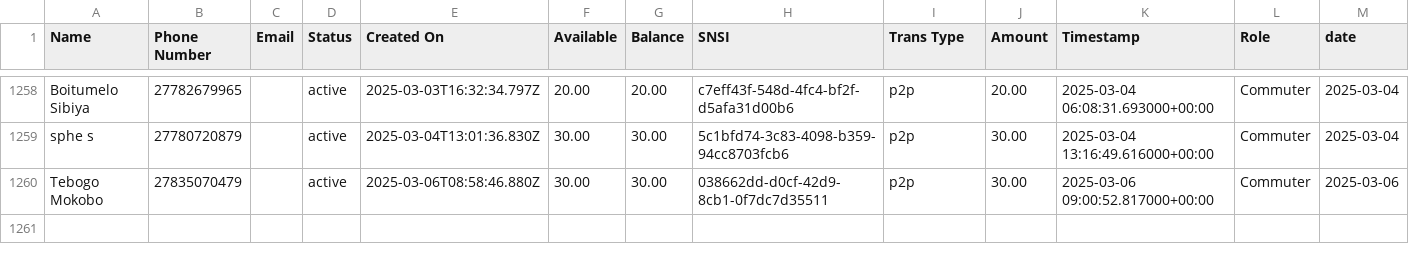
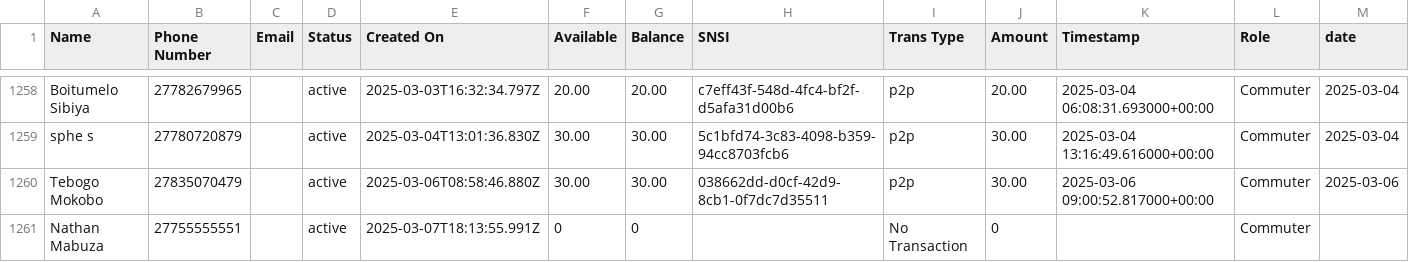
Before and after one commit to Kamal-Moha/WiTaxi-Pay-Analytics-Bhadala, a CSV file: Data/data.csv, drawn as a sheet; only a part is shown, gaps mark what is left out; rows hold the shown columns only; the diff names each change by its address in the sheet, - before the commit and + after, or states it on an @@ line.

```diff
--- a/Data/data.csv
+++ b/Data/data.csv
+row 1261: Nathan Mabuza | 27755555551 |  | active | 2025-03-07T18:13:55.991Z | 0 | 0 |  | No Transaction | 0 |  | Commuter
```
